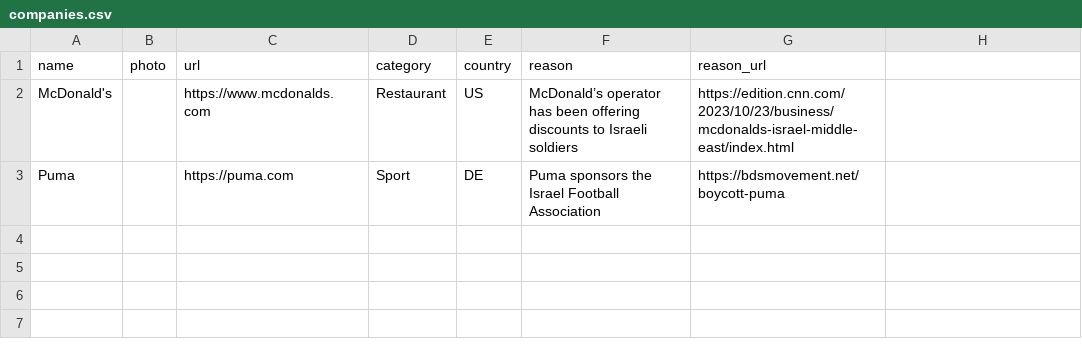
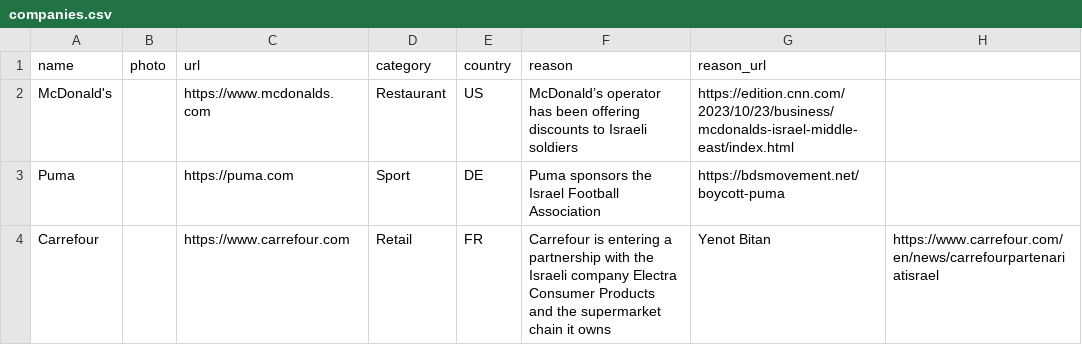
Before and after one commit to moqataa/boycott-data, a CSV file: companies.csv, drawn as a sheet.

Commit message:
Update companies.csv

```diff
--- a/companies.csv
+++ b/companies.csv
@@ -3 +3,2 @@ McDonald's,,https://www.mcdonalds.com,Restaurant,US,McDonald’s operator has be
 Puma,,https://puma.com,Sport,DE,Puma sponsors the Israel Football Association,https://bdsmovement.net/boycott-puma
+Carrefour,,https://www.carrefour.com,Retail,FR,Carrefour is entering a partnership with the Israeli company Electra Consumer Products and the supermarket chain it owns, Yenot Bitan,https://www.carrefour.com/en/news/carrefourpartenariatisrael
```
